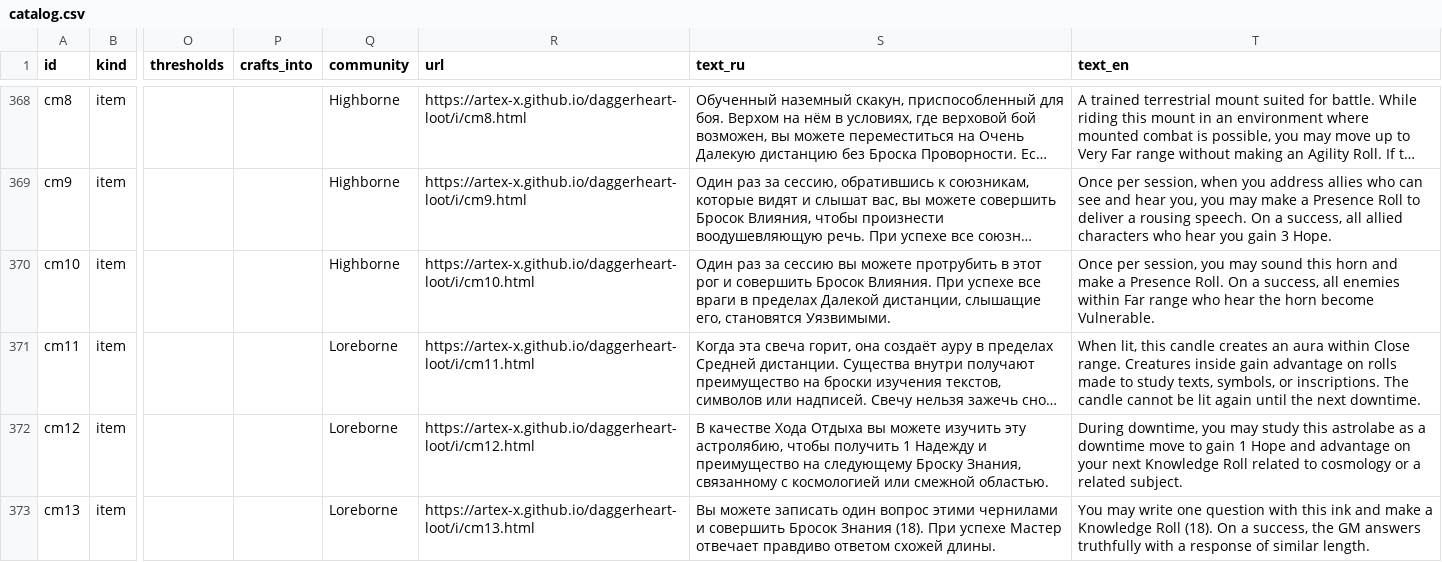
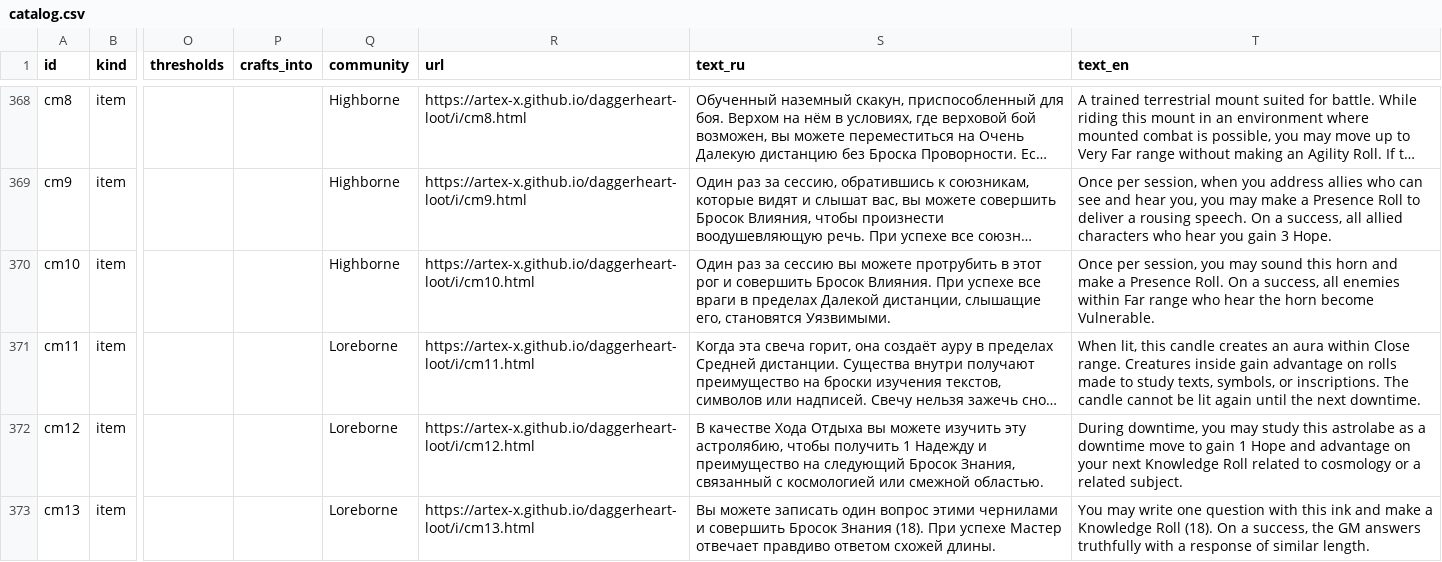
Before and after one commit to artex-x/daggerheart-loot, a CSV file: catalog.csv, drawn as a sheet; only a part is shown, gaps mark what is left out; long unchanged cells end in …; the diff covers the shown part only; the diff names each change by its address in the sheet, - before the commit and + after, or states it on an @@ line.

```diff
--- a/catalog.csv
+++ b/catalog.csv
-S372 (text_ru): …преимущество на следующему Броску Знания, связанному с космологией…
+S372 (text_ru): …преимущество на следующий Бросок Знания, связанный с космологией…
```
Also changed, not shown: 13 edited cells elsewhere in this file, 51 other files.
